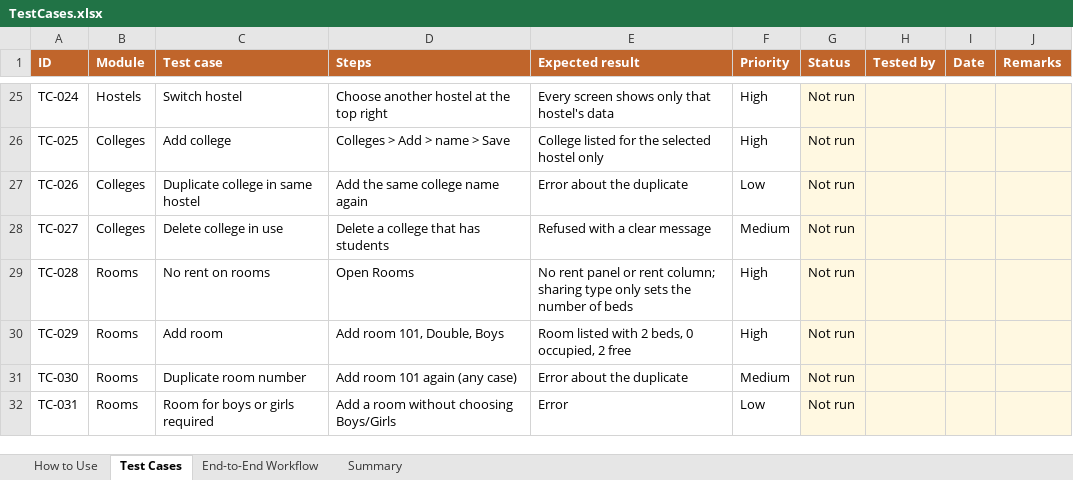
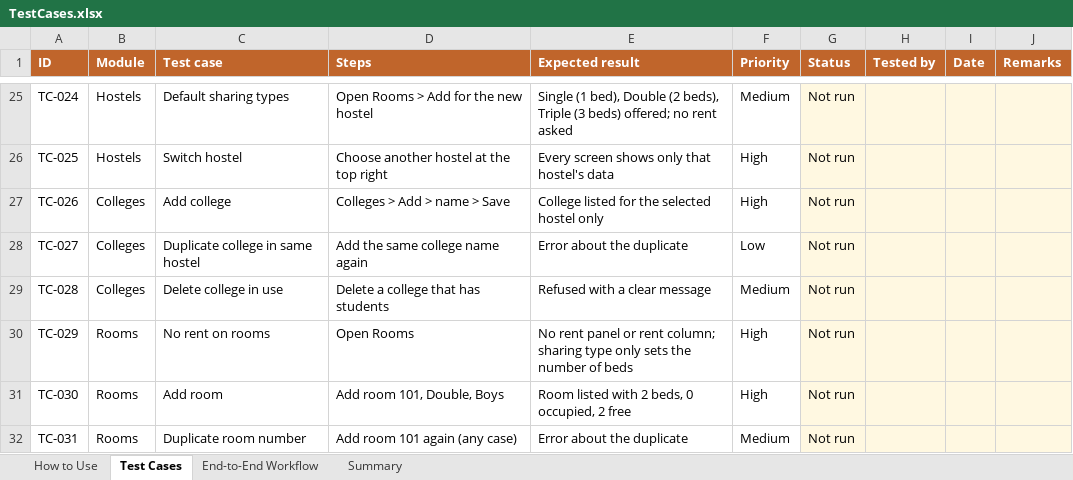
Before and after one commit to offbeatsoftware/hostelmanagement, an Excel workbook: docs/TestCases.xlsx, sheet Test Cases, drawn as a sheet; only a part is shown, gaps mark what is left out; values as stored, in another font and other column widths than the file's, no borders; conditional formats not drawn; the diff covers the shown part only; the diff names each change by its address in the sheet, - before the commit and + after, or states it on an @@ line.

```diff
--- a/docs/TestCases.xlsx (sheet Test Cases)
+++ b/docs/TestCases.xlsx (sheet Test Cases)
-C25 (Test case): Switch hostel
+C25 (Test case): Default sharing types
-D25 (Steps): Choose another hostel at the top right
+D25 (Steps): Open Rooms > Add for the new hostel
-E25 (Expected result): Every screen shows only that hostel's data
+E25 (Expected result): Single (1 bed), Double (2 beds), Triple (3 beds) offered; no rent asked
-F25 (Priority): High
+F25 (Priority): Medium
-B26 (Module): Colleges
+B26 (Module): Hostels
-C26 (Test case): Add college
+C26 (Test case): Switch hostel
-D26 (Steps): Colleges > Add > name > Save
+D26 (Steps): Choose another hostel at the top right
-E26 (Expected result): College listed for the selected hostel only
+E26 (Expected result): Every screen shows only that hostel's data
-C27 (Test case): Duplicate college in same hostel
+C27 (Test case): Add college
-D27 (Steps): Add the same college name again
+D27 (Steps): Colleges > Add > name > Save
-E27 (Expected result): Error about the duplicate
+E27 (Expected result): College listed for the selected hostel only
-F27 (Priority): Low
+F27 (Priority): High
-C28 (Test case): Delete college in use
+C28 (Test case): Duplicate college in same hostel
-D28 (Steps): Delete a college that has students
+D28 (Steps): Add the same college name again
-E28 (Expected result): Refused with a clear message
+E28 (Expected result): Error about the duplicate
-F28 (Priority): Medium
+F28 (Priority): Low
-B29 (Module): Rooms
+B29 (Module): Colleges
-C29 (Test case): No rent on rooms
+C29 (Test case): Delete college in use
-D29 (Steps): Open Rooms
+D29 (Steps): Delete a college that has students
-E29 (Expected result): No rent panel or rent column; sharing type only sets the number of beds
+E29 (Expected result): Refused with a clear message
-F29 (Priority): High
+F29 (Priority): Medium
-C30 (Test case): Add room
+C30 (Test case): No rent on rooms
-D30 (Steps): Add room 101, Double, Boys
+D30 (Steps): Open Rooms
-E30 (Expected result): Room listed with 2 beds, 0 occupied, 2 free
+E30 (Expected result): No rent panel or rent column; sharing type only sets the number of beds
-C31 (Test case): Duplicate room number
+C31 (Test case): Add room
-D31 (Steps): Add room 101 again (any case)
+D31 (Steps): Add room 101, Double, Boys
-E31 (Expected result): Error about the duplicate
+E31 (Expected result): Room listed with 2 beds, 0 occupied, 2 free
-F31 (Priority): Medium
+F31 (Priority): High
-C32 (Test case): Room for boys or girls required
+C32 (Test case): Duplicate room number
-D32 (Steps): Add a room without choosing Boys/Girls
+D32 (Steps): Add room 101 again (any case)
-E32 (Expected result): Error
+E32 (Expected result): Error about the duplicate
-F32 (Priority): Low
+F32 (Priority): Medium
```
Also changed, not shown: 5 added rows and 519 edited cells elsewhere in this sheet, sheet Summary, 17 other files.
